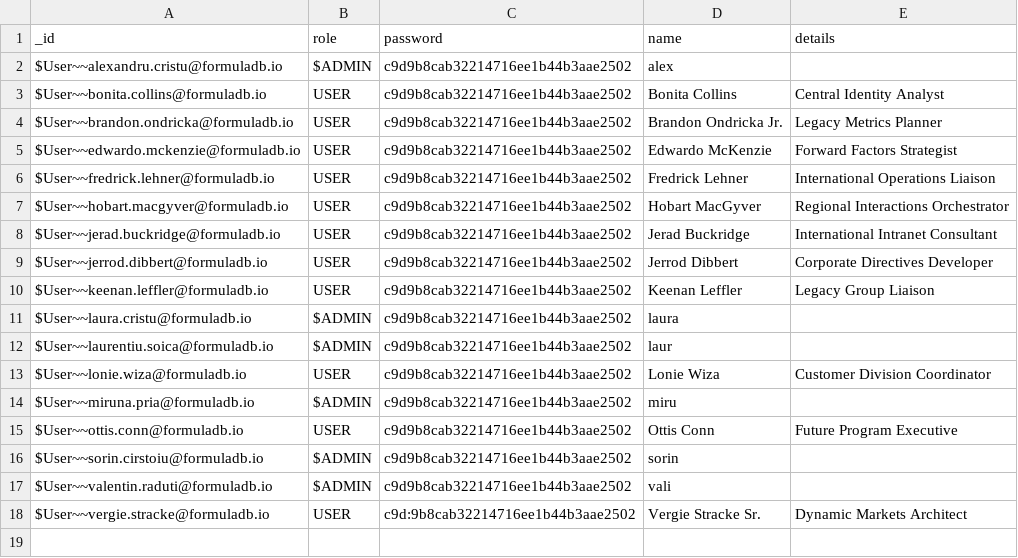
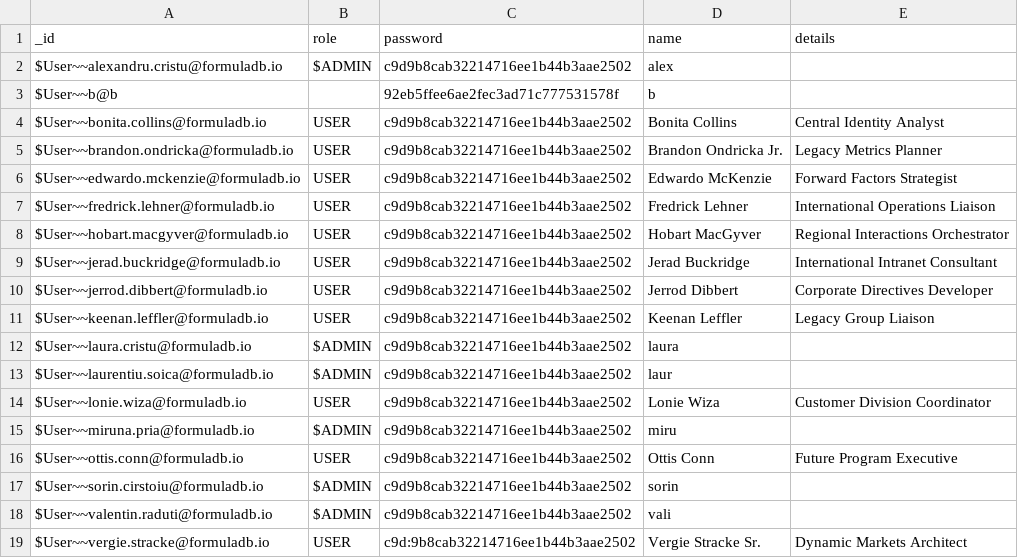
Before and after one commit to supracloud/formuladb-poc2, a CSV file: git/formuladb-env/db/t_user.csv, drawn as a sheet; the diff names each change by its address in the sheet, - before the commit and + after, or states it on an @@ line.

```diff
--- a/git/formuladb-env/db/t_user.csv
+++ b/git/formuladb-env/db/t_user.csv
+row 3: $User~~b@b |  | 92eb5ffee6ae2fec3ad71c777531578f | b
```
Also changed, not shown: 18 other files.
